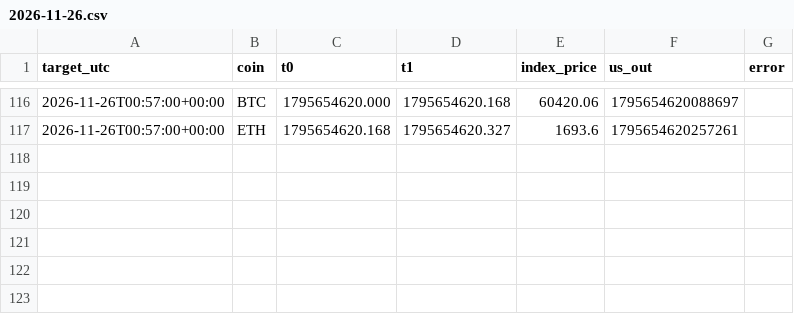
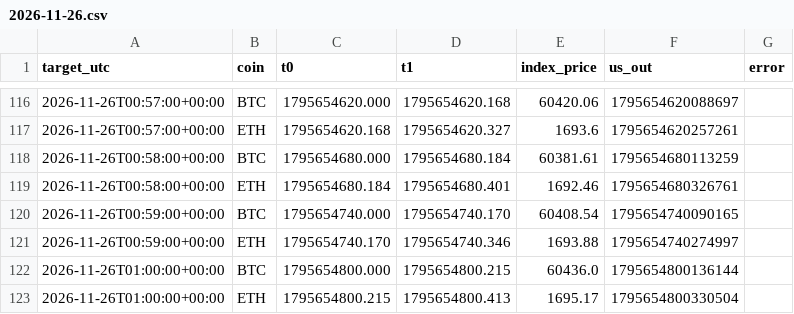
Before and after one commit to WheelOfBalls/BOB-Cloud-Recorder, a CSV file: data/index_1m/2026-11-26.csv, drawn as a sheet; only a part is shown, gaps mark what is left out.

```diff
--- a/data/index_1m/2026-11-26.csv
+++ b/data/index_1m/2026-11-26.csv
@@ -117 +117,7 @@ target_utc,coin,t0,t1,index_price,us_out,error
 2026-11-26T00:57:00+00:00,ETH,1795654620.168,1795654620.327,1693.6,1795654620257261,
+2026-11-26T00:58:00+00:00,BTC,1795654680.000,1795654680.184,60381.61,1795654680113259,
+2026-11-26T00:58:00+00:00,ETH,1795654680.184,1795654680.401,1692.46,1795654680326761,
+2026-11-26T00:59:00+00:00,BTC,1795654740.000,1795654740.170,60408.54,1795654740090165,
+2026-11-26T00:59:00+00:00,ETH,1795654740.170,1795654740.346,1693.88,1795654740274997,
+2026-11-26T01:00:00+00:00,BTC,1795654800.000,1795654800.215,60436.0,1795654800136144,
+2026-11-26T01:00:00+00:00,ETH,1795654800.215,1795654800.413,1695.17,1795654800330504,
```
Also changed, not shown: data/cloud_loop.csv.
